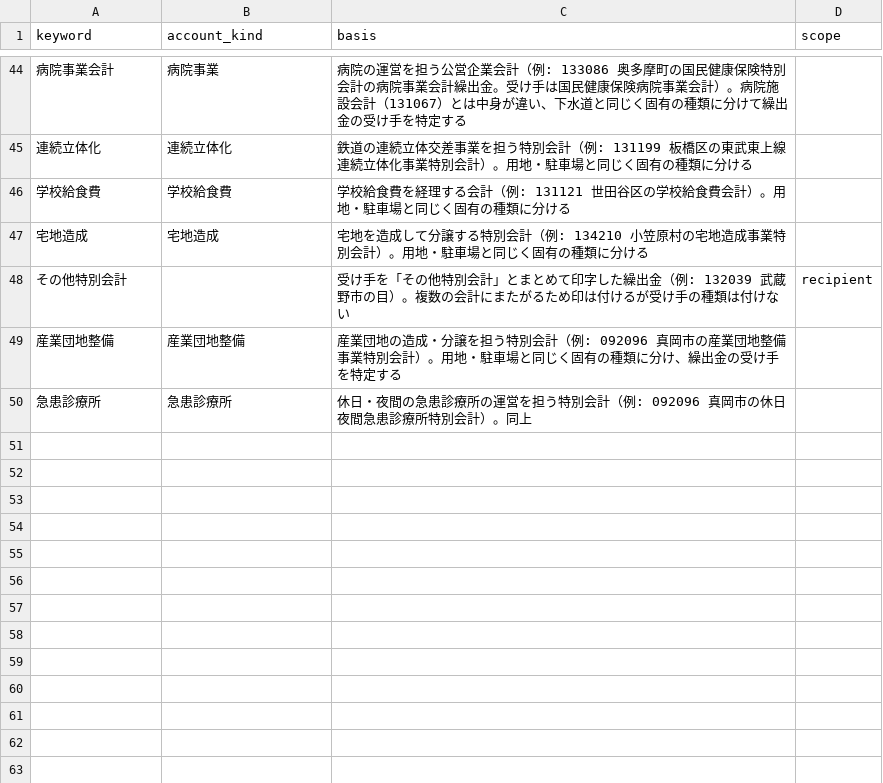
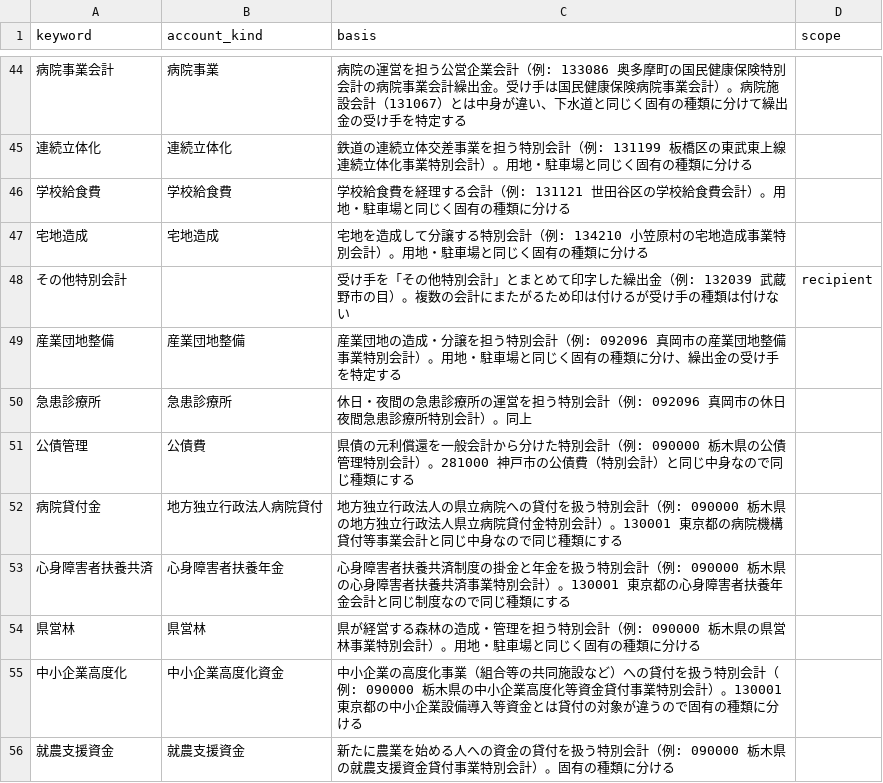
Before and after one commit to fudoki-hensansitu/fudoki, a CSV file: pipeline/dbt/seeds/fiscal/account_kind_map.csv, drawn as a sheet; only a part is shown, gaps mark what is left out; the diff names each change by its address in the sheet, - before the commit and + after, or states it on an @@ line.

```diff
--- a/pipeline/dbt/seeds/fiscal/account_kind_map.csv
+++ b/pipeline/dbt/seeds/fiscal/account_kind_map.csv
+row 51: 公債管理 | 公債費 | 県債の元利償還を一般会計から分けた特別会計（例: 090000 栃木県の公債管理特別会計）。281000 神戸市の公債費（特別会計）と同じ中身なので同じ種類にする
+row 52: 病院貸付金 | 地方独立行政法人病院貸付 | 地方独立行政法人の県立病院への貸付を扱う特別会計（例: 090000 栃木県の地方独立行政法人県立病院貸付金特別会計）。130001 東京都の病院機構貸付等事業会計と同じ中身なので同じ種類にする
+row 53: 心身障害者扶養共済 | 心身障害者扶養年金 | 心身障害者扶養共済制度の掛金と年金を扱う特別会計（例: 090000 栃木県の心身障害者扶養共済事業特別会計）。130001 東京都の心身障害者扶養年金会計と同じ制度なので同じ種類にする
+row 54: 県営林 | 県営林 | 県が経営する森林の造成・管理を担う特別会計（例: 090000 栃木県の県営林事業特別会計）。用地・駐車場と同じく固有の種類に分ける
+row 55: 中小企業高度化 | 中小企業高度化資金 | 中小企業の高度化事業（組合等の共同施設など）への貸付を扱う特別会計（例: 090000 栃木県の中小企業高度化等資金貸付事業特別会計）。130001 東京都の中小企業設備導入等資金とは貸付の対象が違うので固有の種類に分ける
+row 56: 就農支援資金 | 就農支援資金 | 新たに農業を始める人への資金の貸付を扱う特別会計（例: 090000 栃木県の就農支援資金貸付事業特別会計）。固有の種類に分ける
```
Also changed, not shown: pipeline/dbt/seeds/fiscal/cofog_rules.csv, pipeline/shared/fiscal_annotation_map.csv, 21 other files.
